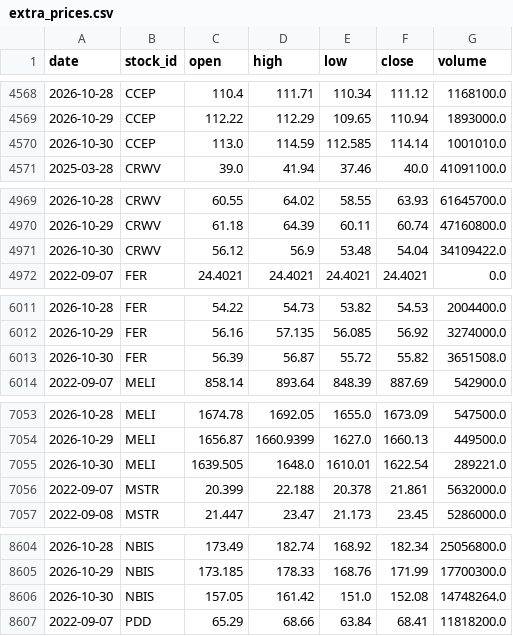
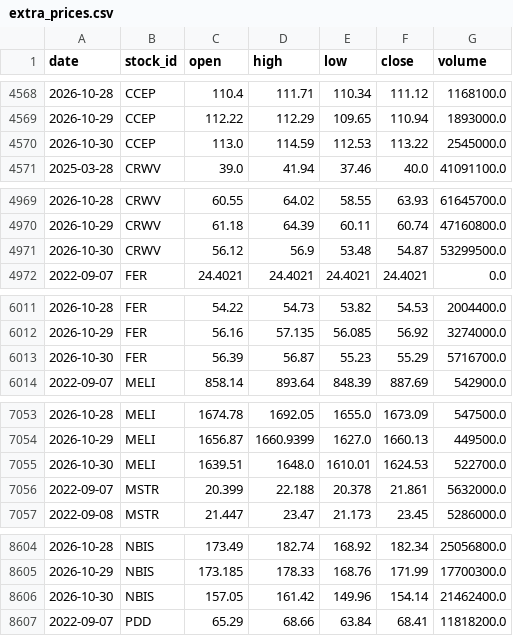
Before and after one commit to LiSh-chen/ForClaude, a CSV file: stock-derby/data/extra_prices.csv, drawn as a sheet; only a part is shown, gaps mark what is left out; the diff covers the shown part only.

```diff
--- a/stock-derby/data/extra_prices.csv
+++ b/stock-derby/data/extra_prices.csv
@@ -4569,3 +4569,3 @@ date,stock_id,open,high,low,close,volume
 2026-10-29,CCEP,112.22,112.29,109.65,110.94,1893000.0
-2026-10-30,CCEP,113.0,114.59,112.585,114.14,1001010.0
+2026-10-30,CCEP,113.0,114.59,112.53,113.22,2545000.0
 2025-03-28,CRWV,39.0,41.94,37.46,40.0,41091100.0
@@ -4970,3 +4970,3 @@ date,stock_id,open,high,low,close,volume
 2026-10-29,CRWV,61.18,64.39,60.11,60.74,47160800.0
-2026-10-30,CRWV,56.12,56.9,53.48,54.04,34109422.0
+2026-10-30,CRWV,56.12,56.9,53.48,54.87,53299500.0
 2022-09-07,FER,24.4021,24.4021,24.4021,24.4021,0.0
@@ -6012,3 +6012,3 @@ date,stock_id,open,high,low,close,volume
 2026-10-29,FER,56.16,57.135,56.085,56.92,3274000.0
-2026-10-30,FER,56.39,56.87,55.72,55.82,3651508.0
+2026-10-30,FER,56.39,56.87,55.23,55.29,5716700.0
 2022-09-07,MELI,858.14,893.64,848.39,887.69,542900.0
@@ -7054,3 +7054,3 @@ date,stock_id,open,high,low,close,volume
 2026-10-29,MELI,1656.87,1660.9399,1627.0,1660.13,449500.0
-2026-10-30,MELI,1639.505,1648.0,1610.01,1622.54,289221.0
+2026-10-30,MELI,1639.51,1648.0,1610.01,1624.53,522700.0
 2022-09-07,MSTR,20.399,22.188,20.378,21.861,5632000.0
@@ -8605,3 +8605,3 @@ date,stock_id,open,high,low,close,volume
 2026-10-29,NBIS,173.185,178.33,168.76,171.99,17700300.0
-2026-10-30,NBIS,157.05,161.42,151.0,152.08,14748264.0
+2026-10-30,NBIS,157.05,161.42,149.96,154.14,21462400.0
 2022-09-07,PDD,65.29,68.66,63.84,68.41,11818200.0
```
Also changed, not shown: 49 edited cells elsewhere in this file, 1 other file.
